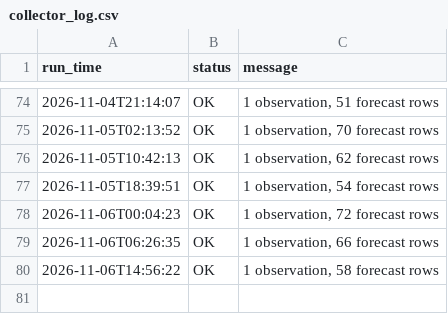
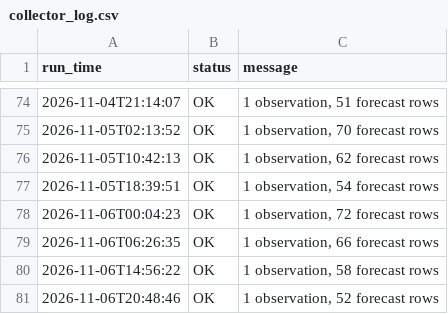
Before and after one commit to imannajihahzainol/IOT-WEATHER-PROJECT, a CSV file: data/collector_log.csv, drawn as a sheet; only a part is shown, gaps mark what is left out.

```diff
--- a/data/collector_log.csv
+++ b/data/collector_log.csv
@@ -80 +80,2 @@ run_time,status,message
 2026-11-06T14:56:22,OK,"1 observation, 58 forecast rows"
+2026-11-06T20:48:46,OK,"1 observation, 52 forecast rows"
```
Also changed, not shown: data/forecasts.csv, data/observations.csv, 1 other file.
